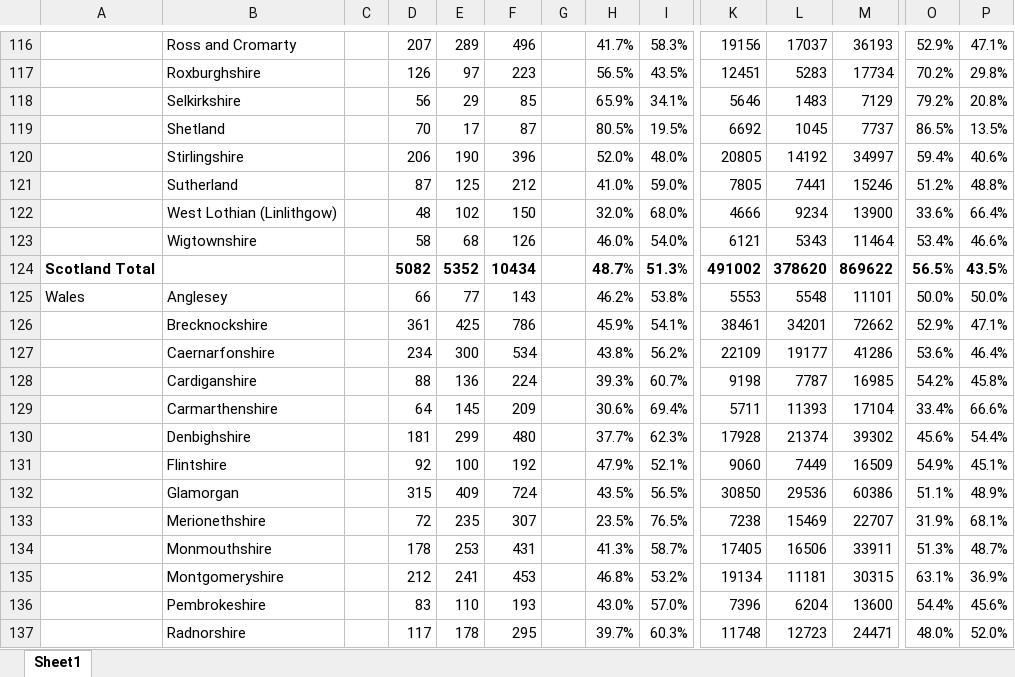
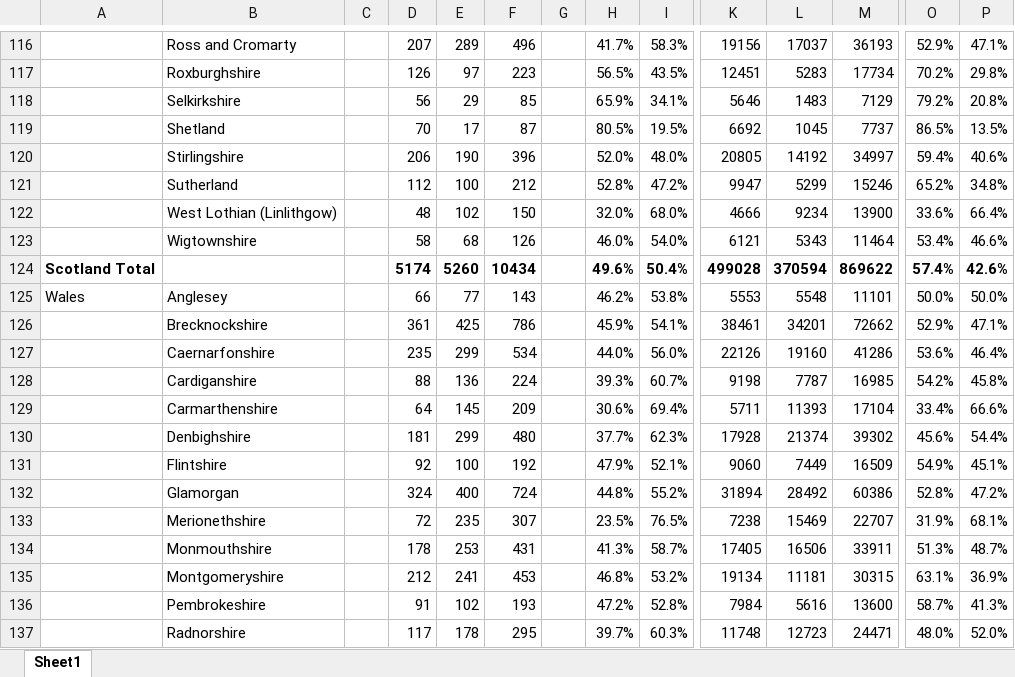
Before and after one commit to rjmeats/BritishRainfall, an Excel workbook: Locations/CountyStats.xlsx, sheet Sheet1, drawn as a sheet; only a part is shown, gaps mark what is left out; values as stored, in another font and other column widths than the file's, no borders; removed rows and columns are numbered as before the commit, all else as after; rows hold the shown columns only; the diff covers the shown part only; the diff names each change by its address in the sheet, - before the commit and + after, or states it on an @@ line.

Commit message:
Update Counties Spreadsheet

```diff
--- a/Locations/CountyStats.xlsx (sheet Sheet1)
+++ b/Locations/CountyStats.xlsx (sheet Sheet1)
-D121: 87
+D121: 112
-E121: 125
+E121: 100
-H121: 41.0%
+H121: 52.8%
-I121: 59.0%
+I121: 47.2%
-K121: 7805
+K121: 9947
-L121: 7441
+L121: 5299
-O121: 51.2%
+O121: 65.2%
-P121: 48.8%
+P121: 34.8%
-row 124: Scotland Total |  |  | 5082 | 5352 | 10434 |  | 48.7% | 51.3% | 491002 | 378620 | 869622 | 56.5% | 43.5%
+row 124: Scotland Total |  |  | 5174 | 5260 | 10434 |  | 49.6% | 50.4% | 499028 | 370594 | 869622 | 57.4% | 42.6%
-D127: 234
+D127: 235
-E127: 300
+E127: 299
-H127: 43.8%
+H127: 44.0%
-I127: 56.2%
+I127: 56.0%
-K127: 22109
+K127: 22126
-L127: 19177
+L127: 19160
-D132: 315
+D132: 324
-E132: 409
+E132: 400
-H132: 43.5%
+H132: 44.8%
-I132: 56.5%
+I132: 55.2%
-K132: 30850
+K132: 31894
-L132: 29536
+L132: 28492
-O132: 51.1%
+O132: 52.8%
-P132: 48.9%
+P132: 47.2%
-D136: 83
+D136: 91
-E136: 110
+E136: 102
-H136: 43.0%
+H136: 47.2%
-I136: 57.0%
+I136: 52.8%
-K136: 7396
+K136: 7984
-L136: 6204
+L136: 5616
-O136: 54.4%
+O136: 58.7%
-P136: 45.6%
+P136: 41.3%
```
Also changed, not shown: 5 added rows, 5 removed rows and 200 edited cells elsewhere in this sheet.
